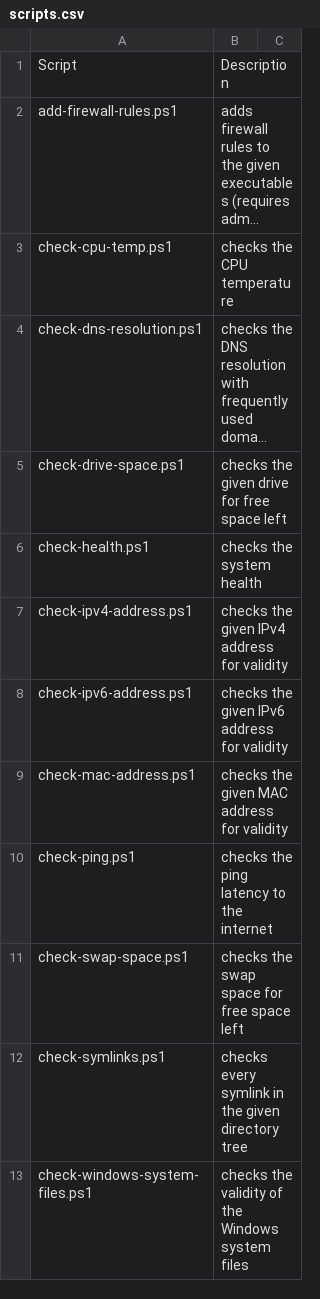
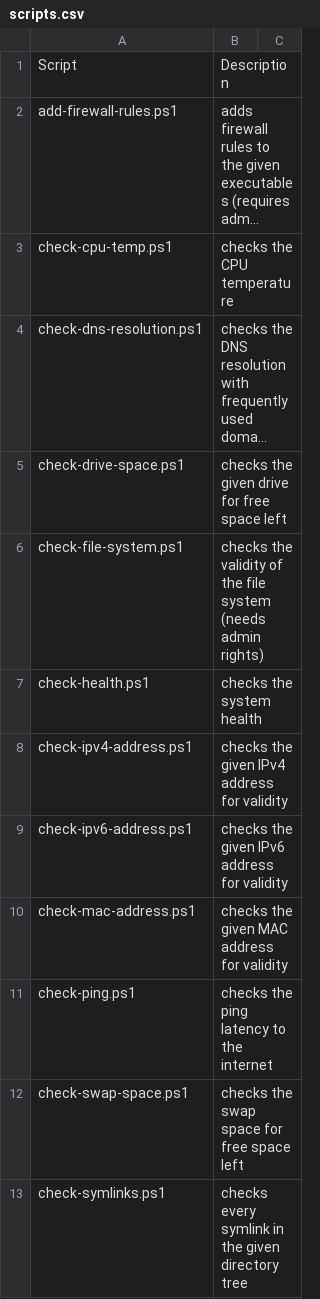
Before and after one commit to fleschutz/PowerShell, a CSV file: Data/scripts.csv, drawn as a sheet; only a part is shown; the shorter side is filled out with more unchanged rows; long unchanged cells end in …; the diff names each change by its address in the sheet, - before the commit and + after, or states it on an @@ line.

Commit message:
Added check-file-system.ps1

```diff
--- a/Data/scripts.csv
+++ b/Data/scripts.csv
+row 6: check-file-system.ps1 | checks the validity of the file system (needs admin rights)
```
Also changed, not shown: 2 other files.
